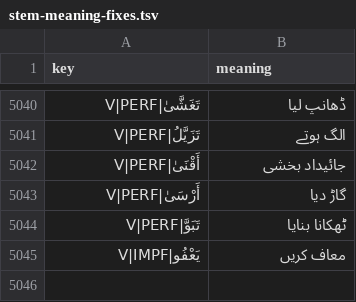
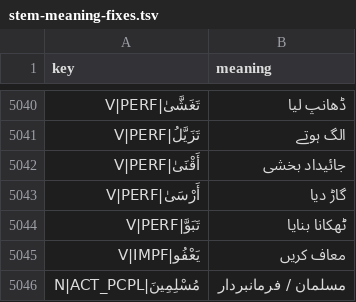
Before and after one commit to mohsingdp-ai/Marifatul-Quran, a TSV file: stem-meaning-fixes.tsv, drawn as a sheet; only a part is shown, gaps mark what is left out; the diff names each change by its address in the sheet, - before the commit and + after, or states it on an @@ line.

```diff
--- a/stem-meaning-fixes.tsv
+++ b/stem-meaning-fixes.tsv
+row 5046: مُسْلِمِينَ|N|ACT_PCPL | مسلمان / فرمانبردار
```
Also changed, not shown: word-gloss-fixes.csv, word-part-fixes.tsv, 10 other files.
